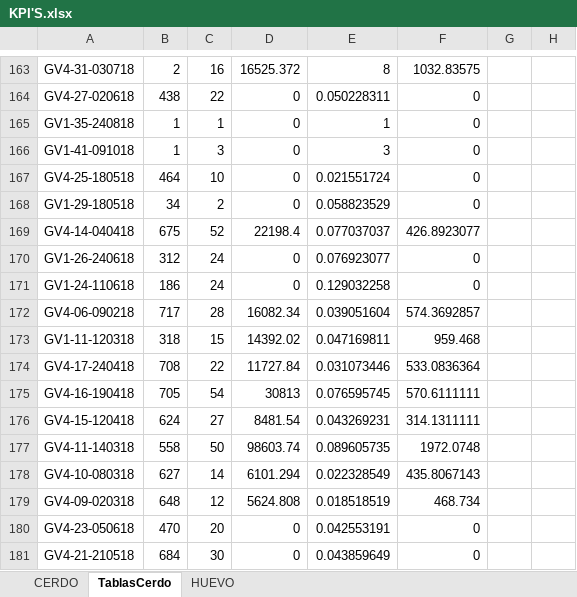
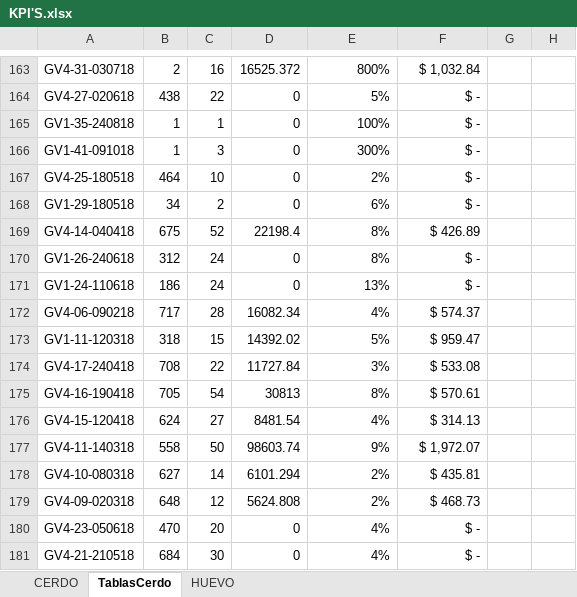
Before and after one commit to NatashaGamez/Granja, an Excel workbook: GV/KPI'S.xlsx, sheet TablasCerdo, drawn as a sheet; only a part is shown, gaps mark what is left out; values as stored, in another font and other column widths than the file's, no borders; table styles not drawn; the diff covers the shown part only; the diff names each change by its address in the sheet, - before the commit and + after, or states it on an @@ line.

```diff
--- a/GV/KPI'S.xlsx (sheet TablasCerdo)
+++ b/GV/KPI'S.xlsx (sheet TablasCerdo)
-E163: 8
+E163: 800%
-F163: 1032.83575
+F163: $ 1,032.84
-E164: 0.050228311
+E164: 5%
-F164:F168: 0
+F164:F168: $ -
-E165: 1
+E165: 100%
-E166: 3
+E166: 300%
-E167: 0.021551724
+E167: 2%
-E168: 0.058823529
+E168: 6%
-E169: 0.077037037
+E169: 8%
-F169: 426.8923077
+F169: $ 426.89
-E170: 0.076923077
+E170: 8%
-F170:F171: 0
+F170:F171: $ -
-E171: 0.129032258
+E171: 13%
-E172: 0.039051604
+E172: 4%
-F172: 574.3692857
+F172: $ 574.37
-E173: 0.047169811
+E173: 5%
-F173: 959.468
+F173: $ 959.47
-E174: 0.031073446
+E174: 3%
-F174: 533.0836364
+F174: $ 533.08
-E175: 0.076595745
+E175: 8%
-F175: 570.6111111
+F175: $ 570.61
-E176: 0.043269231
+E176: 4%
-F176: 314.1311111
+F176: $ 314.13
-E177: 0.089605735
+E177: 9%
-F177: 1972.0748
+F177: $ 1,972.07
-E178: 0.022328549
+E178: 2%
-F178: 435.8067143
+F178: $ 435.81
-E179: 0.018518519
+E179: 2%
-F179: 468.734
+F179: $ 468.73
-E180: 0.042553191
+E180: 4%
-F180:F181: 0
+F180:F181: $ -
-E181: 0.043859649
+E181: 4%
```
Also changed, not shown: 51 added rows, 194 edited cells, cell formats and merged cells elsewhere in this sheet.
